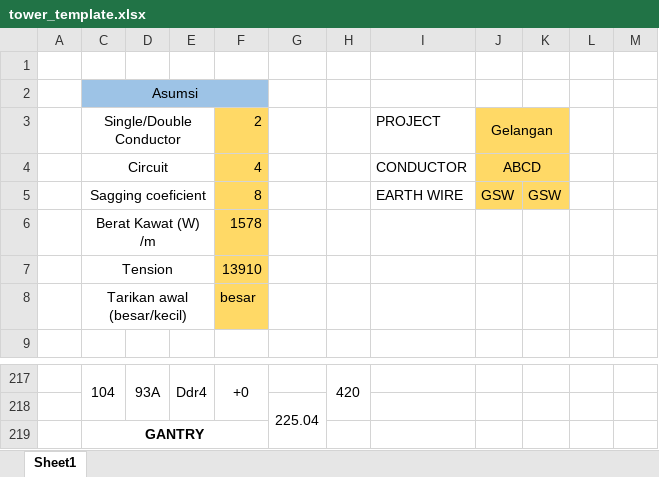
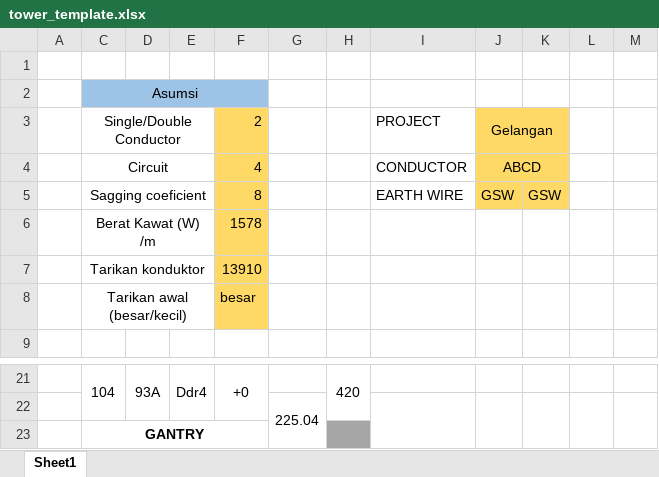
Before and after one commit to danurwenda/towerscheduler, an Excel workbook: templates/input/tower_template.xlsx, sheet Sheet1, drawn as a sheet; only a part is shown, gaps mark what is left out; values as stored, in another font and other column widths than the file's, no borders; addresses are those after the commit; the diff covers the shown part only; the diff names each change by its address in the sheet, - before the commit and + after, or states it on an @@ line.

```diff
--- a/templates/input/tower_template.xlsx (sheet Sheet1)
+++ b/templates/input/tower_template.xlsx (sheet Sheet1)
-C7: Tension
+C7: Tarikan konduktor
+I22:I23 merged
+J22:J23 merged
+K22:K23 merged
+L22:L23 merged
+M22:M23 merged
-H23 fill: none
+H23 fill: #A6A6A6
```
Also changed, not shown: 196 removed rows, 1 edited cell, cell formats and merged cells elsewhere in this sheet, 3 other files.
